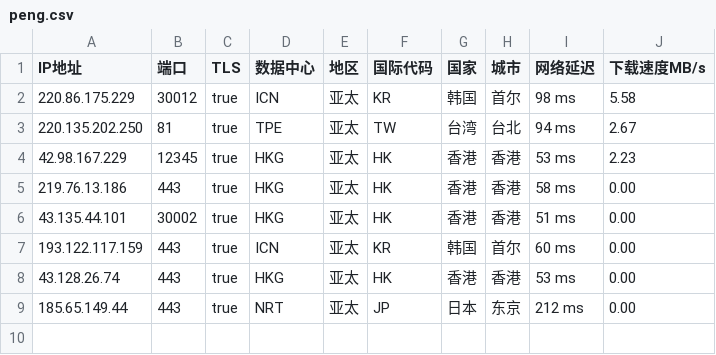
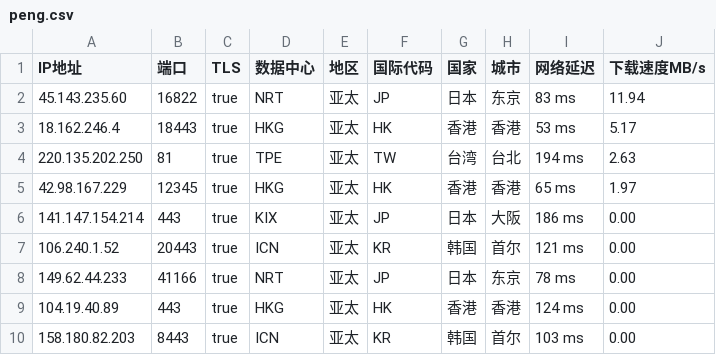
Before and after one commit to CEG1225/csv, a CSV file: peng.csv, drawn as a sheet.

Commit message:
Updated ip.txt automatically

```diff
--- a/peng.csv
+++ b/peng.csv
@@ -1,9 +1,10 @@
 IP地址,端口,TLS,数据中心,地区,国际代码,国家,城市,网络延迟,下载速度MB/s
-220.86.175.229,30012,true,ICN,亚太,KR,韩国,首尔,98 ms,5.58
-220.135.202.250,81,true,TPE,亚太,TW,台湾,台北,94 ms,2.67
-42.98.167.229,12345,true,HKG,亚太,HK,香港,香港,53 ms,2.23
-219.76.13.186,443,true,HKG,亚太,HK,香港,香港,58 ms,0.00
-43.135.44.101,30002,true,HKG,亚太,HK,香港,香港,51 ms,0.00
-193.122.117.159,443,true,ICN,亚太,KR,韩国,首尔,60 ms,0.00
-43.128.26.74,443,true,HKG,亚太,HK,香港,香港,53 ms,0.00
-185.65.149.44,443,true,NRT,亚太,JP,日本,东京,212 ms,0.00
+45.143.235.60,16822,true,NRT,亚太,JP,日本,东京,83 ms,11.94
+18.162.246.4,18443,true,HKG,亚太,HK,香港,香港,53 ms,5.17
+220.135.202.250,81,true,TPE,亚太,TW,台湾,台北,194 ms,2.63
+42.98.167.229,12345,true,HKG,亚太,HK,香港,香港,65 ms,1.97
+141.147.154.214,443,true,KIX,亚太,JP,日本,大阪,186 ms,0.00
+106.240.1.52,20443,true,ICN,亚太,KR,韩国,首尔,121 ms,0.00
+149.62.44.233,41166,true,NRT,亚太,JP,日本,东京,78 ms,0.00
+104.19.40.89,443,true,HKG,亚太,HK,香港,香港,124 ms,0.00
+158.180.82.203,8443,true,ICN,亚太,KR,韩国,首尔,103 ms,0.00
```
